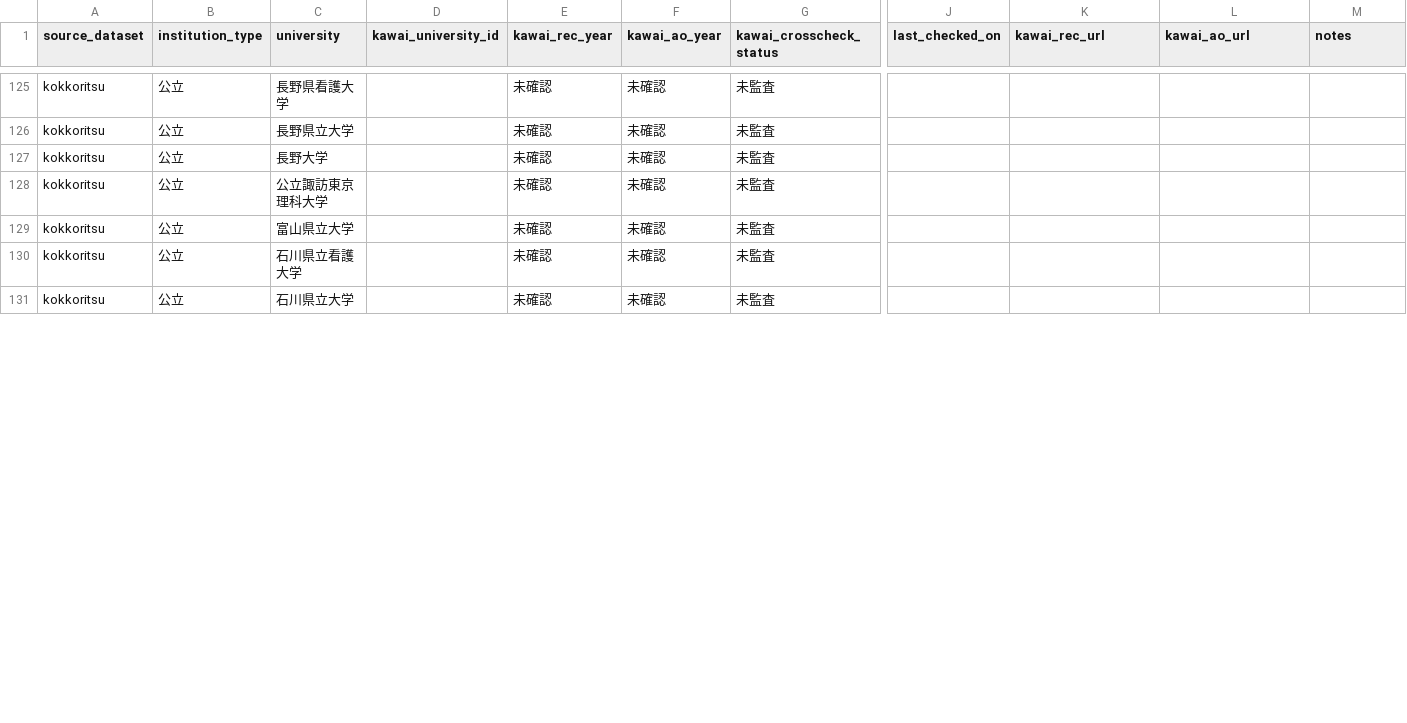
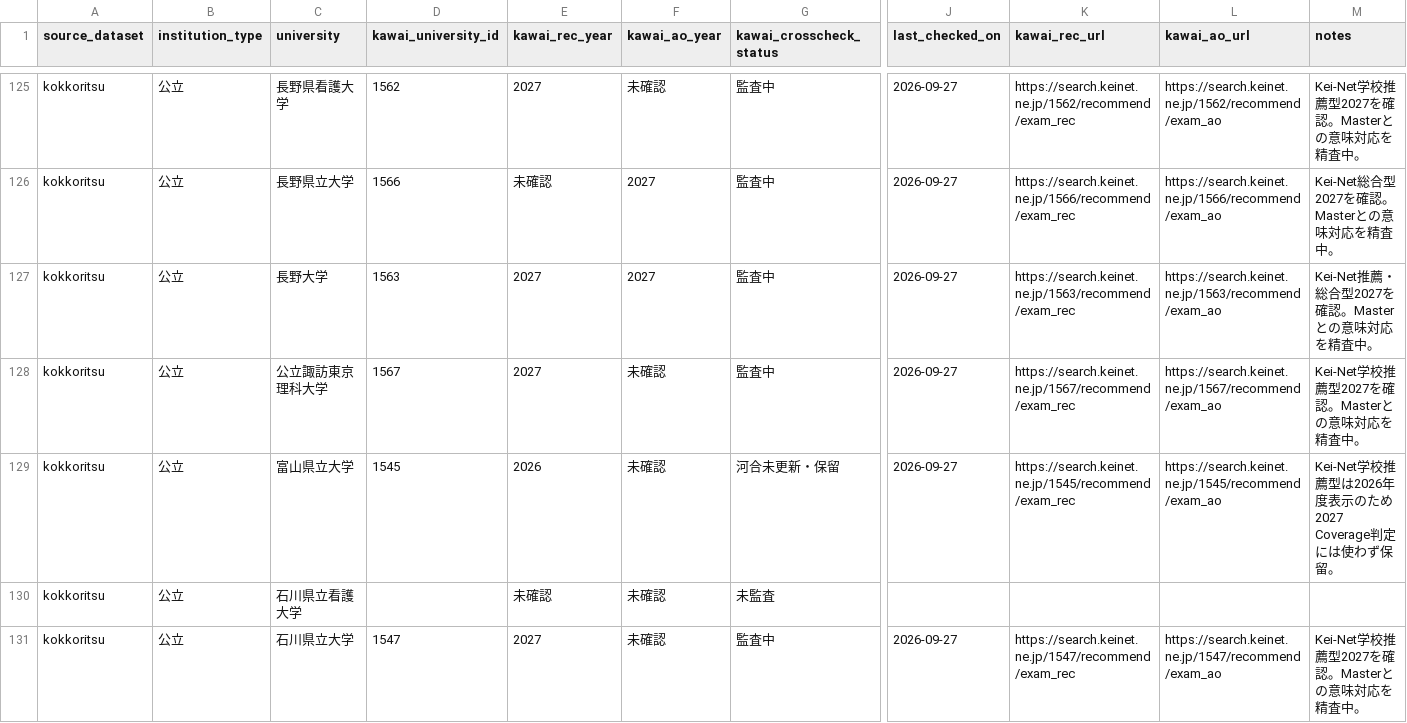
Before and after one commit to toshi123/early-admissions-db, a CSV file: data/operations/kawai_coverage_audit_2027.csv, drawn as a sheet; only a part is shown, gaps mark what is left out; the diff covers the shown part only; the diff names each change by its address in the sheet, - before the commit and + after, or states it on an @@ line.

Commit message:
Add public Kawai audit batch for Koshinetsu Hokuriku Tokai

```diff
--- a/data/operations/kawai_coverage_audit_2027.csv
+++ b/data/operations/kawai_coverage_audit_2027.csv
-D125 (kawai_university_id): (empty)
+D125 (kawai_university_id): 1562
-E125 (kawai_rec_year): 未確認
+E125 (kawai_rec_year): 2027
-G125:G128 (kawai_crosscheck_status): 未監査
+G125:G128 (kawai_crosscheck_status): 監査中
-J125:J129 (last_checked_on): (empty)
+J125:J129 (last_checked_on): 2026-09-27
-K125 (kawai_rec_url): (empty)
+K125 (kawai_rec_url): https://search.keinet.ne.jp/1562/recommend/exam_rec
-L125 (kawai_ao_url): (empty)
+L125 (kawai_ao_url): https://search.keinet.ne.jp/1562/recommend/exam_ao
-M125 (notes): (empty)
+M125 (notes): Kei-Net学校推薦型2027を確認。Masterとの意味対応を精査中。
-D126 (kawai_university_id): (empty)
+D126 (kawai_university_id): 1566
-F126:F127 (kawai_ao_year): 未確認
+F126:F127 (kawai_ao_year): 2027
-K126 (kawai_rec_url): (empty)
+K126 (kawai_rec_url): https://search.keinet.ne.jp/1566/recommend/exam_rec
-L126 (kawai_ao_url): (empty)
+L126 (kawai_ao_url): https://search.keinet.ne.jp/1566/recommend/exam_ao
-M126 (notes): (empty)
+M126 (notes): Kei-Net総合型2027を確認。Masterとの意味対応を精査中。
-D127 (kawai_university_id): (empty)
+D127 (kawai_university_id): 1563
-E127:E128 (kawai_rec_year): 未確認
+E127:E128 (kawai_rec_year): 2027
-K127 (kawai_rec_url): (empty)
+K127 (kawai_rec_url): https://search.keinet.ne.jp/1563/recommend/exam_rec
-L127 (kawai_ao_url): (empty)
+L127 (kawai_ao_url): https://search.keinet.ne.jp/1563/recommend/exam_ao
-M127 (notes): (empty)
+M127 (notes): Kei-Net推薦・総合型2027を確認。Masterとの意味対応を精査中。
-D128 (kawai_university_id): (empty)
+D128 (kawai_university_id): 1567
-K128 (kawai_rec_url): (empty)
+K128 (kawai_rec_url): https://search.keinet.ne.jp/1567/recommend/exam_rec
-L128 (kawai_ao_url): (empty)
+L128 (kawai_ao_url): https://search.keinet.ne.jp/1567/recommend/exam_ao
-M128 (notes): (empty)
+M128 (notes): Kei-Net学校推薦型2027を確認。Masterとの意味対応を精査中。
-D129 (kawai_university_id): (empty)
+D129 (kawai_university_id): 1545
-E129 (kawai_rec_year): 未確認
+E129 (kawai_rec_year): 2026
-G129 (kawai_crosscheck_status): 未監査
+G129 (kawai_crosscheck_status): 河合未更新・保留
-K129 (kawai_rec_url): (empty)
+K129 (kawai_rec_url): https://search.keinet.ne.jp/1545/recommend/exam_rec
-L129 (kawai_ao_url): (empty)
+L129 (kawai_ao_url): https://search.keinet.ne.jp/1545/recommend/exam_ao
-M129 (notes): (empty)
+M129 (notes): Kei-Net学校推薦型は2026年度表示のため2027 Coverage判定には使わず保留。
-D131 (kawai_university_id): (empty)
+D131 (kawai_university_id): 1547
-E131 (kawai_rec_year): 未確認
+E131 (kawai_rec_year): 2027
-G131 (kawai_crosscheck_status): 未監査
+G131 (kawai_crosscheck_status): 監査中
-J131 (last_checked_on): (empty)
+J131 (last_checked_on): 2026-09-27
-K131 (kawai_rec_url): (empty)
+K131 (kawai_rec_url): https://search.keinet.ne.jp/1547/recommend/exam_rec
-L131 (kawai_ao_url): (empty)
+L131 (kawai_ao_url): https://search.keinet.ne.jp/1547/recommend/exam_ao
-M131 (notes): (empty)
+M131 (notes): Kei-Net学校推薦型2027を確認。Masterとの意味対応を精査中。
```
Also changed, not shown: 107 edited cells elsewhere in this file.
